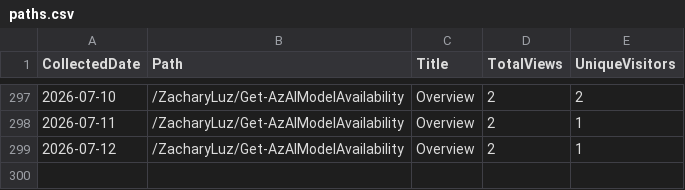
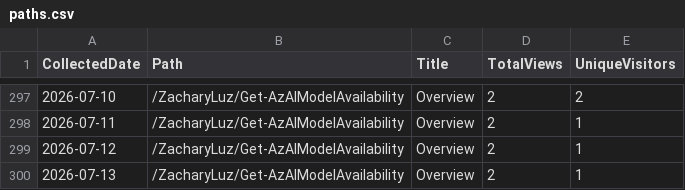
Before and after one commit to ZacharyLuz/Get-AzAIModelAvailability, a CSV file: data/paths.csv, drawn as a sheet; only a part is shown, gaps mark what is left out; the diff names each change by its address in the sheet, - before the commit and + after, or states it on an @@ line.

```diff
--- a/data/paths.csv
+++ b/data/paths.csv
+row 300: 2026-07-13 | /ZacharyLuz/Get-AzAIModelAvailability | Overview | 2 | 1
```
Also changed, not shown: data/referrers.csv, data/release-downloads.csv, 3 other files.
